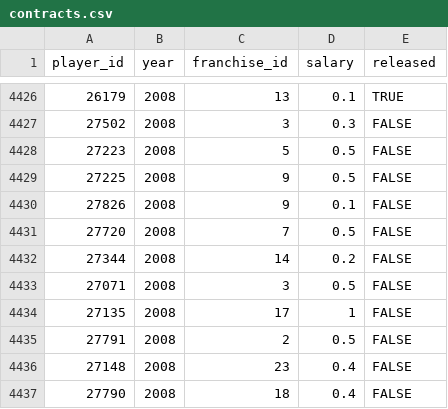
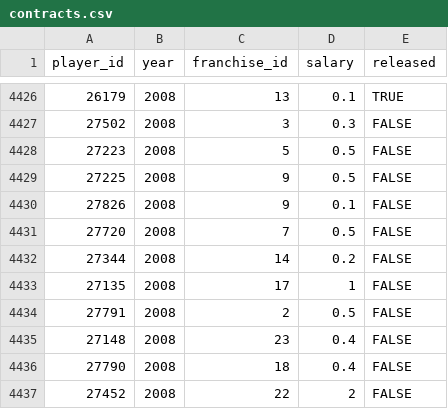
Before and after one commit to dfurstein/FPBL, a CSV file: db/init/contracts.csv, drawn as a sheet; only a part is shown, gaps mark what is left out; the shorter side is filled out with more unchanged rows.

Commit message:
still working through the contract page breaks due to the change in schema

```diff
--- a/db/init/contracts.csv
+++ b/db/init/contracts.csv
@@ -4432,3 +4432,2 @@ player_id,year,franchise_id,salary,released
 27344,2008,14,0.2,FALSE
-27071,2008,3,0.5,FALSE
 27135,2008,17,1,FALSE
```
Also changed, not shown: 9 other files.
